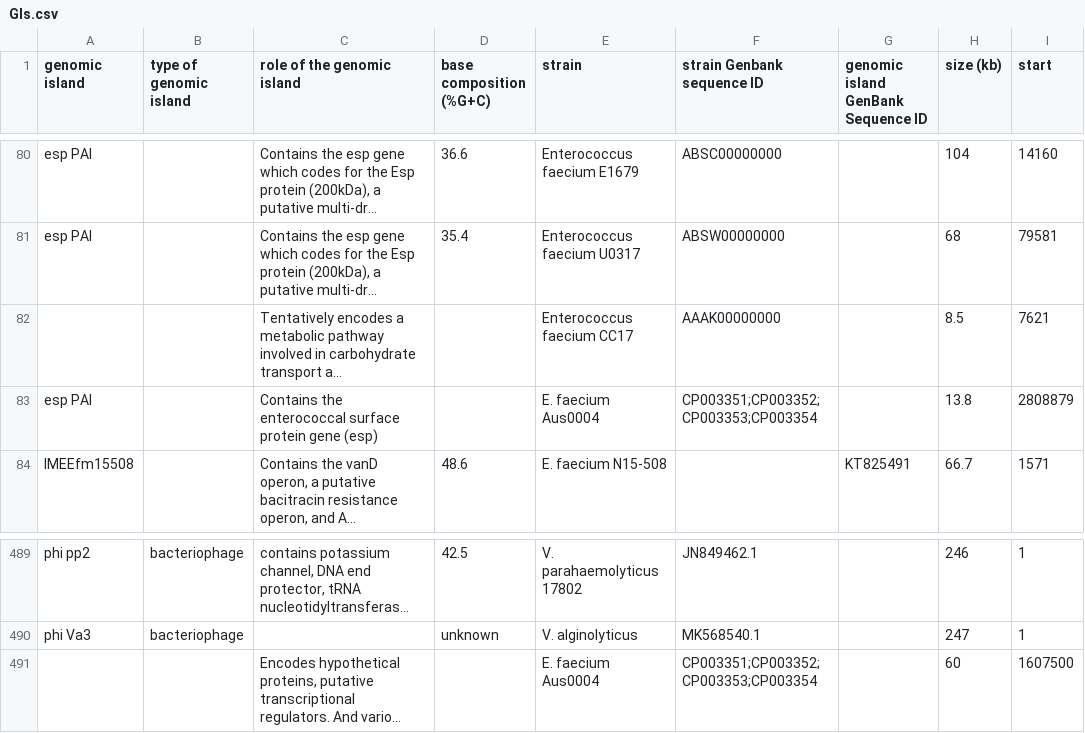
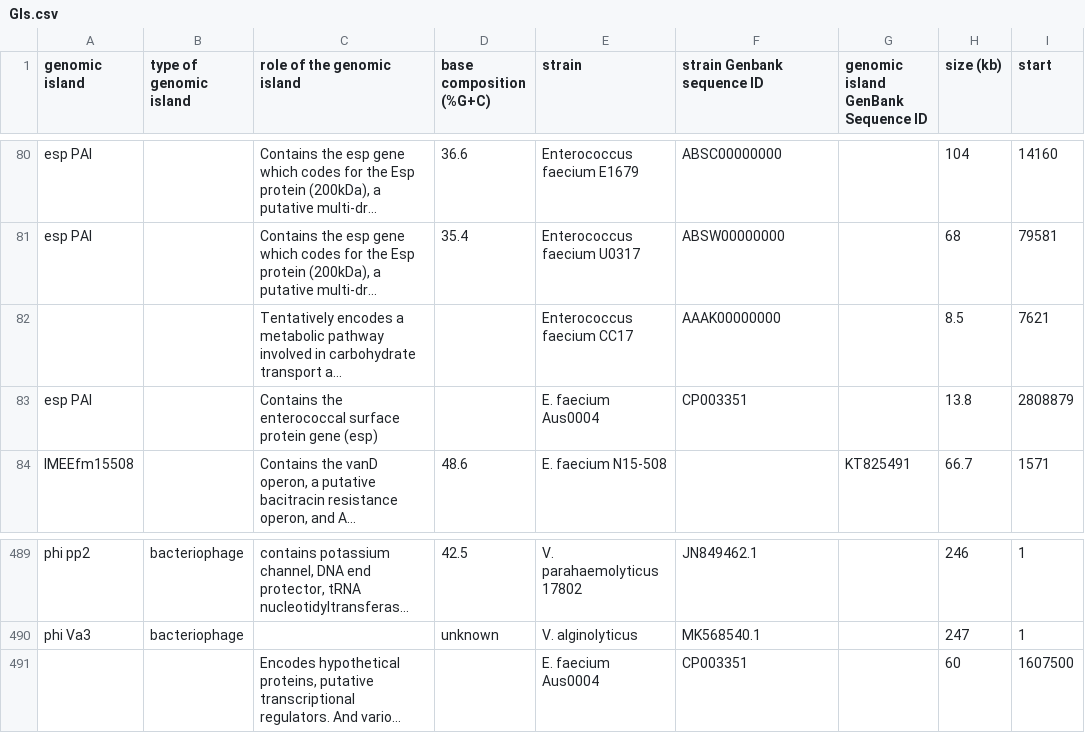
Before and after one commit to brinkmanlab/curated_GIs, a CSV file: GIs.csv, drawn as a sheet; only a part is shown, gaps mark what is left out; long unchanged cells end in …; the diff names each change by its address in the sheet, - before the commit and + after, or states it on an @@ line.

Commit message:
Fix multiple accessions

```diff
--- a/GIs.csv
+++ b/GIs.csv
-F83 (strain Genbank sequence ID): CP003351;CP003352;CP003353;CP003354
+F83 (strain Genbank sequence ID): CP003351
-F491 (strain Genbank sequence ID): CP003351;CP003352;CP003353;CP003354
+F491 (strain Genbank sequence ID): CP003351
```
